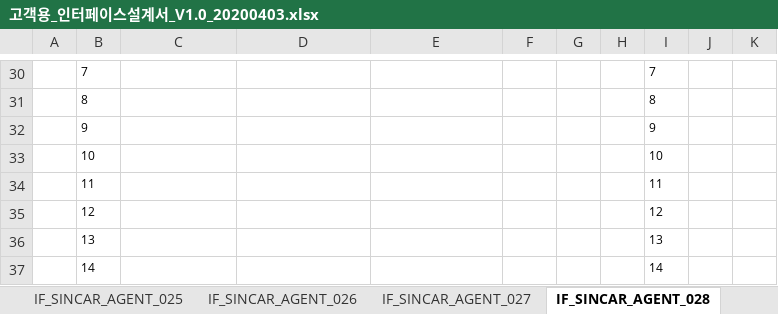
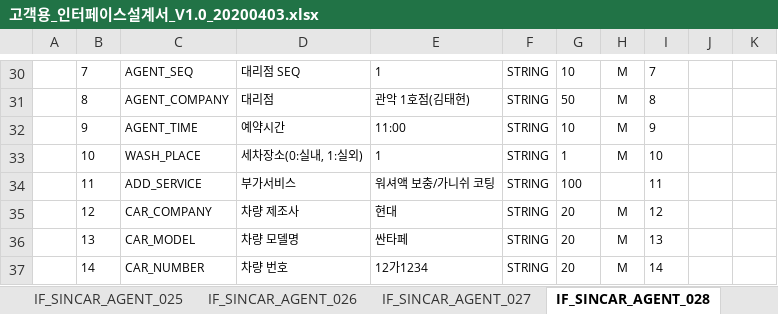
Before and after one commit to rixk-kim/sincarproject, an Excel workbook: Interface 문서/고객용_인터페이스설계서_V1.0_20200403.xlsx, sheet IF_SINCAR_AGENT_028, drawn as a sheet; only a part is shown, gaps mark what is left out; values as stored, in another font and other column widths than the file's, no borders; the diff covers the shown part only; the diff names each change by its address in the sheet, - before the commit and + after, or states it on an @@ line.

```diff
--- a/Interface 문서/고객용_인터페이스설계서_V1.0_20200403.xlsx (sheet IF_SINCAR_AGENT_028)
+++ b/Interface 문서/고객용_인터페이스설계서_V1.0_20200403.xlsx (sheet IF_SINCAR_AGENT_028)
-C30: (empty)
+C30: AGENT_SEQ
-D30: (empty)
+D30: 대리점 SEQ
-E30: (empty)
+E30: 1
-F30:F37: (empty)
+F30:F37: STRING
-G30: (empty)
+G30: 10
-H30:H33: (empty)
+H30:H33: M
-C31: (empty)
+C31: AGENT_COMPANY
-D31: (empty)
+D31: 대리점
-E31: (empty)
+E31: 관악 1호점(김태현)
-G31: (empty)
+G31: 50
-C32: (empty)
+C32: AGENT_TIME
-D32: (empty)
+D32: 예약시간
-E32: (empty)
+E32: 11:00
-G32: (empty)
+G32: 10
-C33: (empty)
+C33: WASH_PLACE
-D33: (empty)
+D33: 세차장소(0:실내, 1:실외)
-E33: (empty)
+E33: 1
-G33: (empty)
+G33: 1
-C34: (empty)
+C34: ADD_SERVICE
-D34: (empty)
+D34: 부가서비스
-E34: (empty)
+E34: 워셔액 보충/가니쉬 코팅
-G34: (empty)
+G34: 100
-C35: (empty)
+C35: CAR_COMPANY
-D35: (empty)
+D35: 차량 제조사
-E35: (empty)
+E35: 현대
-G35:G37: (empty)
+G35:G37: 20
-H35:H37: (empty)
+H35:H37: M
-C36: (empty)
+C36: CAR_MODEL
-D36: (empty)
+D36: 차량 모델명
-E36: (empty)
+E36: 싼타페
-C37: (empty)
+C37: CAR_NUMBER
-D37: (empty)
+D37: 차량 번호
-E37: (empty)
+E37: 12가1234
```
Also changed, not shown: 52 edited cells elsewhere in this sheet, sheet IF_SINCAR_AGENT_005, charts or pictures, 11 other files.
